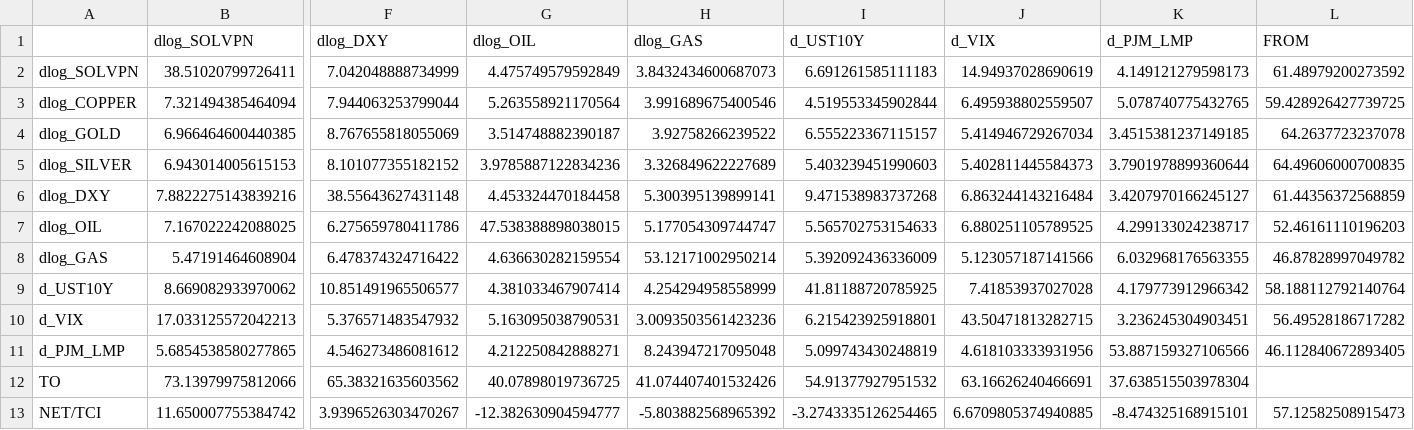
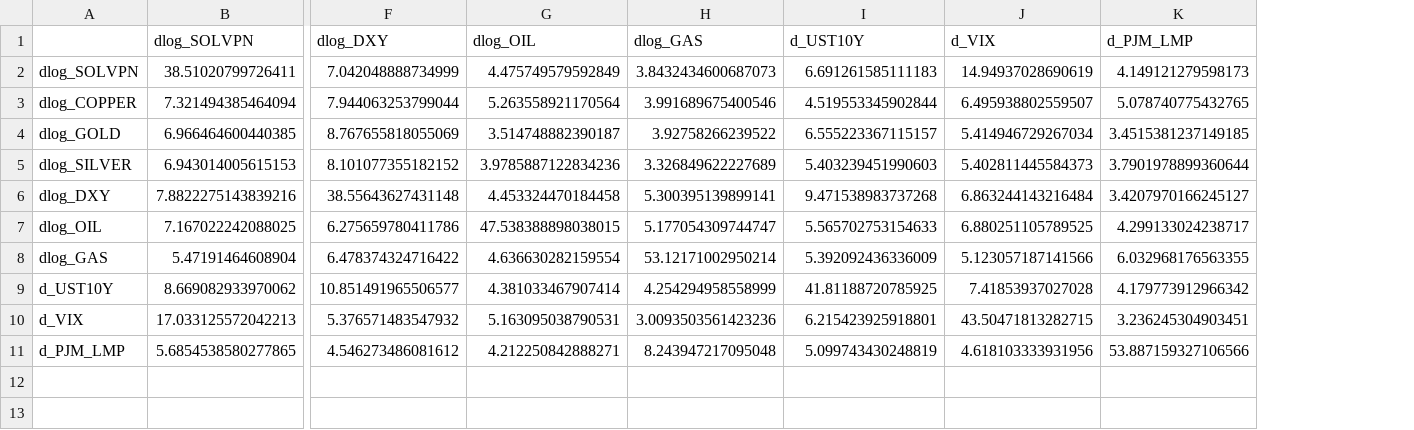
Before and after one commit to sosomeet/DC_and_meterials_2, a CSV file: 07_Connectedness/connectedness_output/connectedness_table_mean.csv, drawn as a sheet; only a part is shown, gaps mark what is left out; rows hold the shown columns only; the diff names each change by its address in the sheet, - before the commit and + after, or states it on an @@ line.

Commit message:
[이치우] connectedness 재계산

```diff
--- a/07_Connectedness/connectedness_output/connectedness_table_mean.csv
+++ b/07_Connectedness/connectedness_output/connectedness_table_mean.csv
-column L (FROM), rows 2-11: 61.48979200273592 | 59.428926427739725 | 64.2637723237078 | 64.49606000700835 | 61.44356372568859 | 52.46161110196203 | 46.87828997049782 | 58.188112792140764 | 56.49528186717282 | 46.112840672893405
-row 12: TO | 73.13979975812066 | 65.38321635603562 | 40.07898019736725 | 41.074407401532426 | 54.91377927951532 | 63.16626240466691 | 37.638515503978304
-row 13: NET/TCI | 11.650007755384742 | 3.9396526303470267 | -12.382630904594777 | -5.803882568965392 | -3.2743335126254465 | 6.6709805374940885 | -8.474325168915101 | 57.12582508915473
```
Also changed, not shown: 07_Connectedness/connectedness_output/connectedness_mean.csv, 2 other files.
